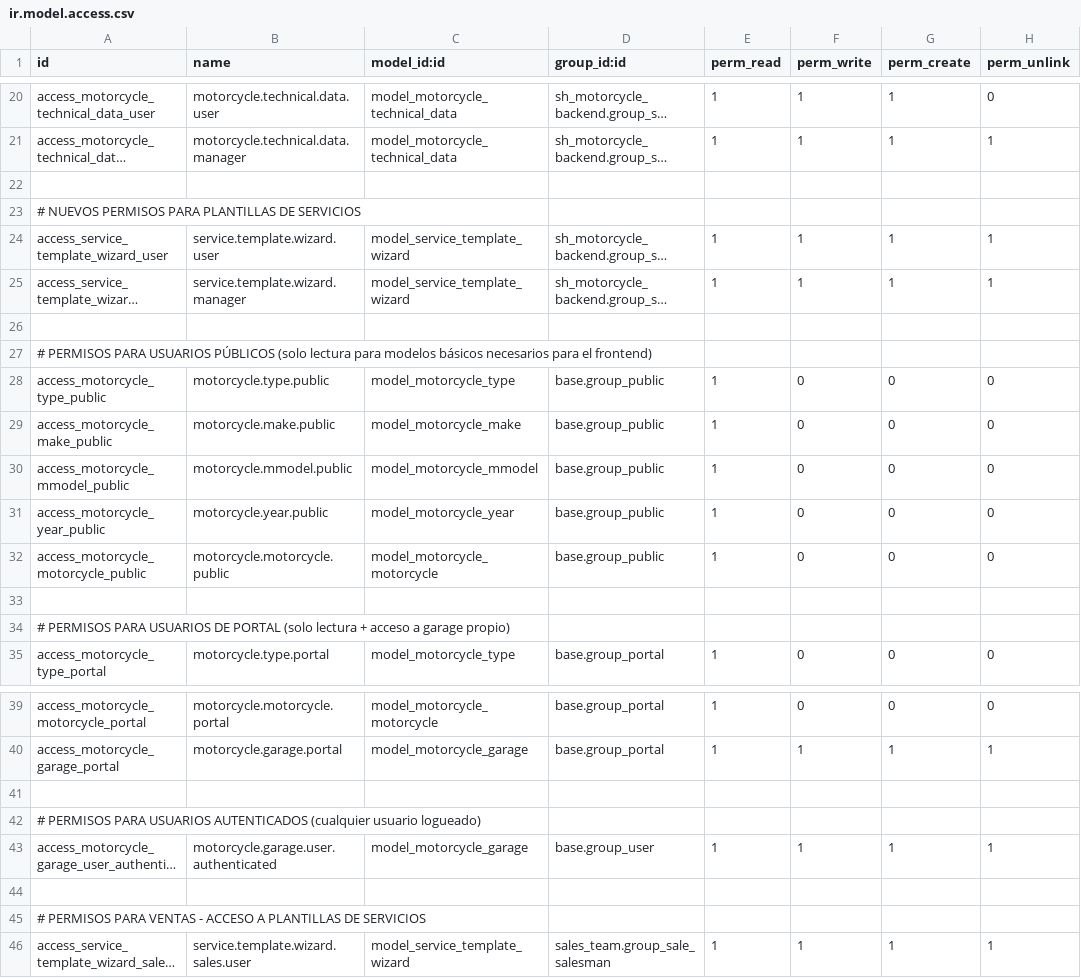
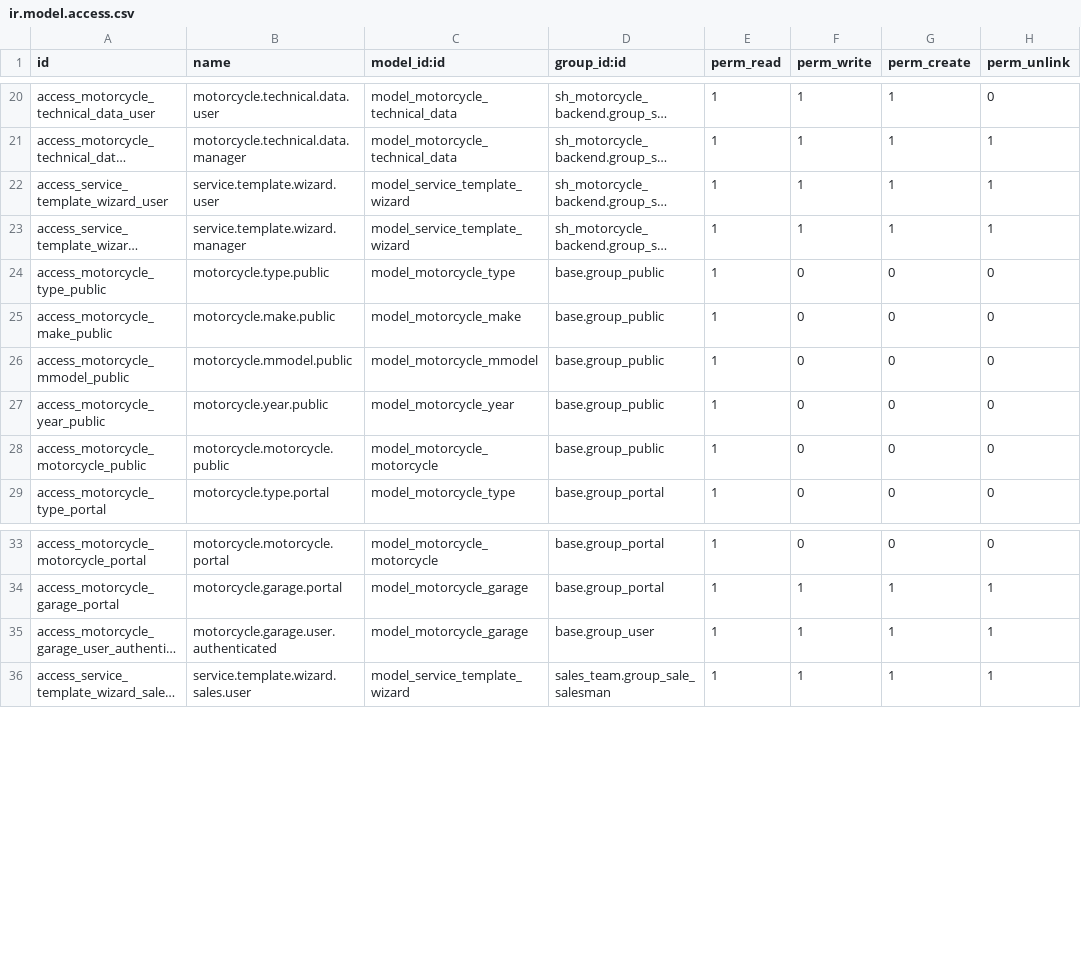
Before and after one commit to BiagioliGroup/bm, a CSV file: sh_motorcycle_backend/security/ir.model.access.csv, drawn as a sheet; only a part is shown, gaps mark what is left out; long unchanged cells end in …; the diff names each change by its address in the sheet, - before the commit and + after, or states it on an @@ line.

Commit message:
CC en securty ?

```diff
--- a/sh_motorcycle_backend/security/ir.model.access.csv
+++ b/sh_motorcycle_backend/security/ir.model.access.csv
-row 22: (empty)
-row 23: # NUEVOS PERMISOS PARA PLANTILLAS DE SERVICIOS
-row 26: (empty)
-row 27: # PERMISOS PARA USUARIOS PÚBLICOS (solo lectura para modelos básicos necesarios para el frontend)
-row 33: (empty)
-row 34: # PERMISOS PARA USUARIOS DE PORTAL (solo lectura + acceso a garage propio)
-row 41: (empty)
-row 42: # PERMISOS PARA USUARIOS AUTENTICADOS (cualquier usuario logueado)
-row 44: (empty)
-row 45: # PERMISOS PARA VENTAS - ACCESO A PLANTILLAS DE SERVICIOS
```
